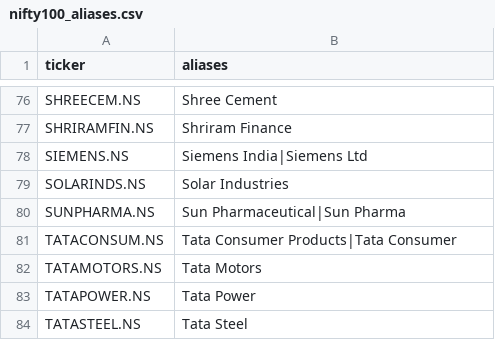
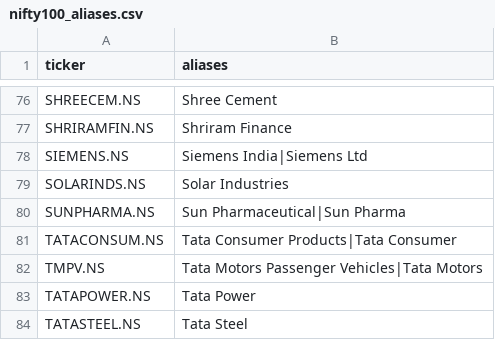
Before and after one commit to aarsh-adhvaryu/Q_Alpha, a CSV file: data/universes/nifty100_aliases.csv, drawn as a sheet; only a part is shown, gaps mark what is left out.

```diff
--- a/data/universes/nifty100_aliases.csv
+++ b/data/universes/nifty100_aliases.csv
@@ -81,3 +81,3 @@ SUNPHARMA.NS,Sun Pharmaceutical|Sun Pharma
 TATACONSUM.NS,Tata Consumer Products|Tata Consumer
-TATAMOTORS.NS,Tata Motors
+TMPV.NS,Tata Motors Passenger Vehicles|Tata Motors
 TATAPOWER.NS,Tata Power
```
Also changed, not shown: data/universes/nifty100_watchlist.csv, 8 other files.
